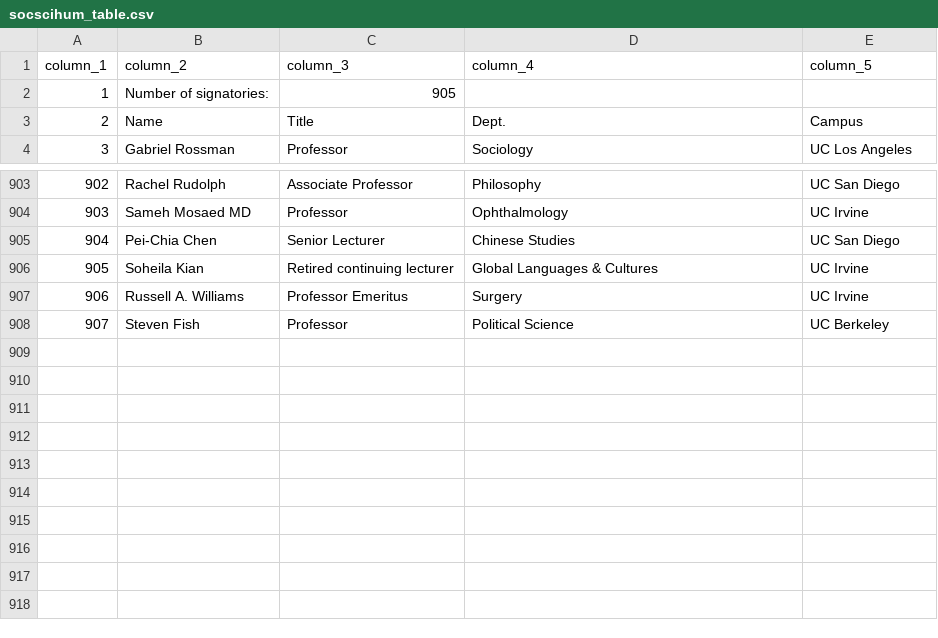
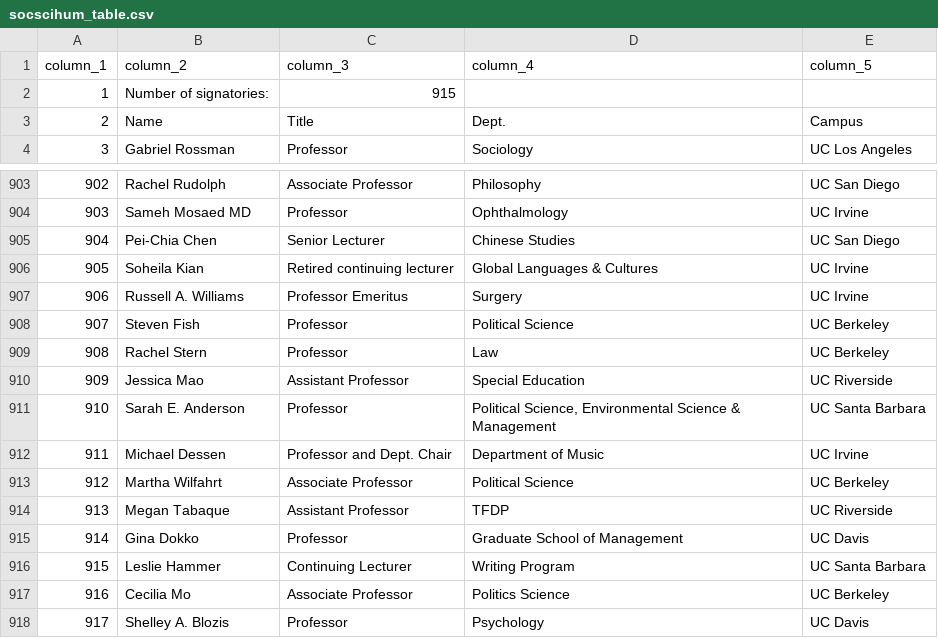
Before and after one commit to Hart-Hornor-Jones/signatory-analyzer, a CSV file: signatures/socscihum_table.csv, drawn as a sheet; only a part is shown, gaps mark what is left out.

```diff
--- a/signatures/socscihum_table.csv
+++ b/signatures/socscihum_table.csv
@@ -1,3 +1,3 @@
 column_1,column_2,column_3,column_4,column_5
-1,Number of signatories:,905,,
+1,Number of signatories:,915,,
 2,Name,Title,Dept.,Campus
@@ -908 +908,11 @@
 907,Steven Fish,Professor,Political Science,UC Berkeley
+908,Rachel Stern,Professor,Law,UC Berkeley
+909,Jessica Mao,Assistant Professor,Special Education,UC Riverside
+910,Sarah E. Anderson,Professor,"Political Science, Environmental Science & Management",UC Santa Barbara
+911,Michael Dessen,Professor and Dept. Chair,Department of Music,UC Irvine
+912,Martha Wilfahrt,Associate Professor,Political Science,UC Berkeley
+913,Megan Tabaque,Assistant Professor,TFDP,UC Riverside
+914,Gina Dokko,Professor,Graduate School of Management,UC Davis
+915,Leslie Hammer,Continuing Lecturer,Writing Program,UC Santa Barbara
+916,Cecilia Mo,Associate Professor,Politics Science,UC Berkeley
+917,Shelley A. Blozis,Professor,Psychology,UC Davis
```
Also changed, not shown: signatures/ucstudentsuccess_table.csv, 8 other files.
